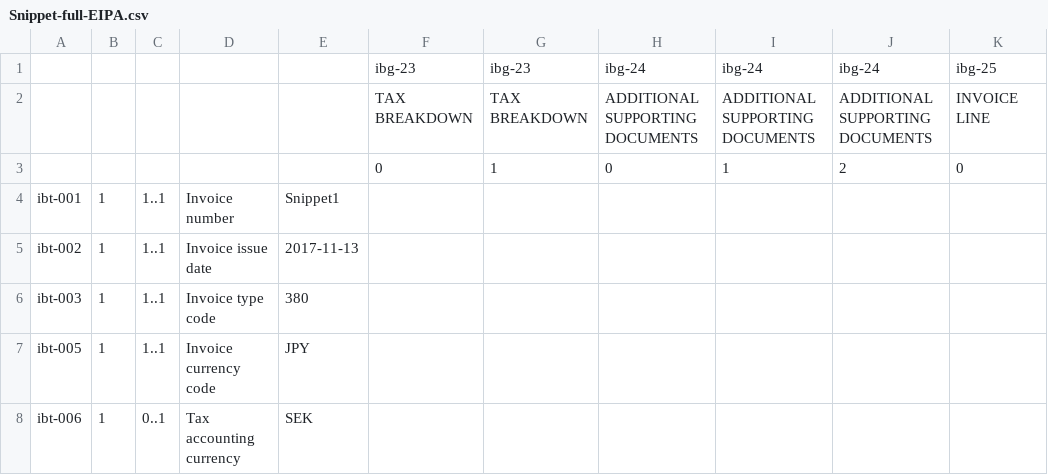
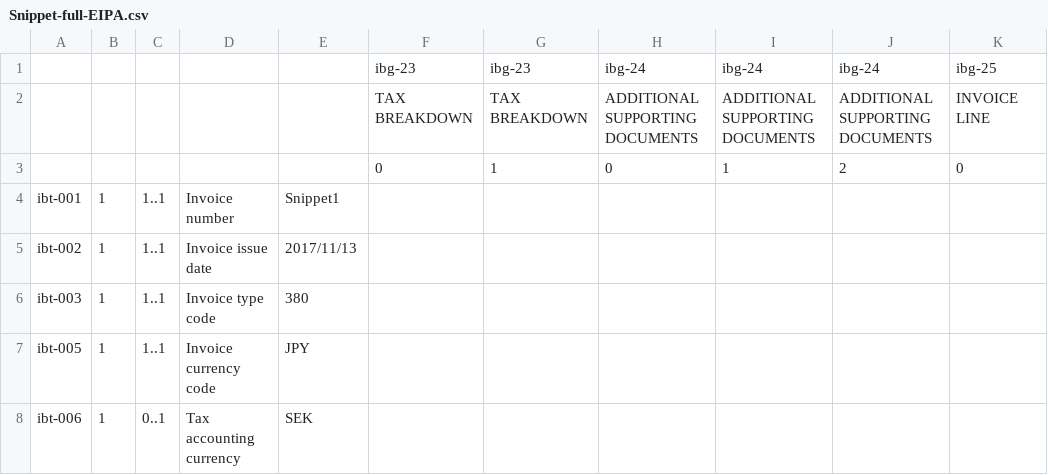
Before and after one commit to pontsoleil/EIPA, a CSV file: pint_ja/data/out/Snippet-full-EIPA.csv, drawn as a sheet; only a part is shown; the diff covers the shown part only; the diff names each change by its address in the sheet, - before the commit and + after, or states it on an @@ line.

```diff
--- a/pint_ja/data/out/Snippet-full-EIPA.csv
+++ b/pint_ja/data/out/Snippet-full-EIPA.csv
-E5: 2017-11-13
+E5: 2017/11/13
```
Also changed, not shown: 31 edited cells elsewhere in this file, 3 other files.
